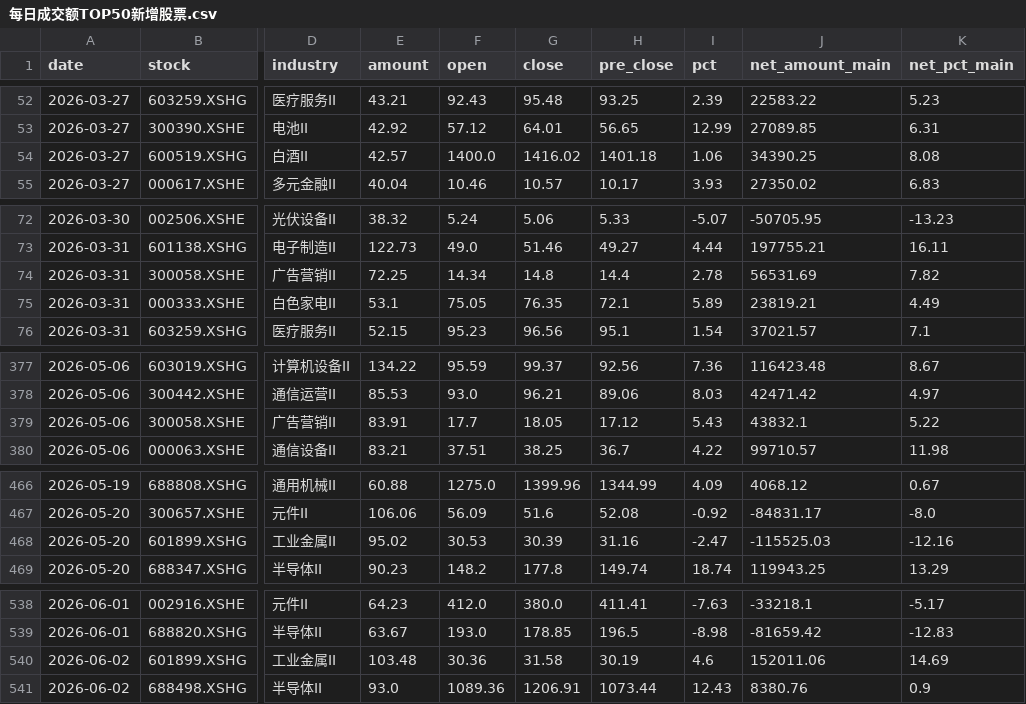
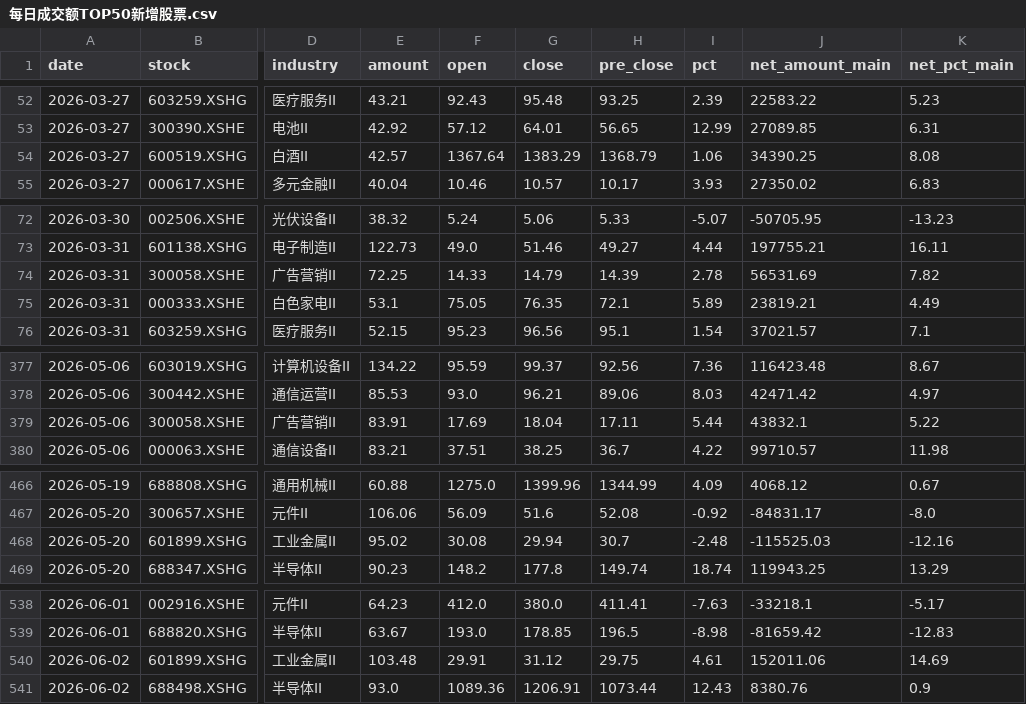
Before and after one commit to 47101Y/market-analysis, a CSV file: 每日成交额TOP50新增股票.csv, drawn as a sheet; only a part is shown, gaps mark what is left out; the diff covers the shown part only; the diff names each change by its address in the sheet, - before the commit and + after, or states it on an @@ line.

```diff
--- a/每日成交额TOP50新增股票.csv
+++ b/每日成交额TOP50新增股票.csv
-F54 (open): 1400.0
+F54 (open): 1367.64
-G54 (close): 1416.02
+G54 (close): 1383.29
-H54 (pre_close): 1401.18
+H54 (pre_close): 1368.79
-F74 (open): 14.34
+F74 (open): 14.33
-G74 (close): 14.8
+G74 (close): 14.79
-H74 (pre_close): 14.4
+H74 (pre_close): 14.39
-F379 (open): 17.7
+F379 (open): 17.69
-G379 (close): 18.05
+G379 (close): 18.04
-H379 (pre_close): 17.12
+H379 (pre_close): 17.11
-I379 (pct): 5.43
+I379 (pct): 5.44
-F468 (open): 30.53
+F468 (open): 30.08
-G468 (close): 30.39
+G468 (close): 29.94
-H468 (pre_close): 31.16
+H468 (pre_close): 30.7
-I468 (pct): -2.47
+I468 (pct): -2.48
-F540 (open): 30.36
+F540 (open): 29.91
-G540 (close): 31.58
+G540 (close): 31.12
-H540 (pre_close): 30.19
+H540 (pre_close): 29.75
-I540 (pct): 4.6
+I540 (pct): 4.61
```
Also changed, not shown: 5 added rows and 65 edited cells elsewhere in this file, strong_stocks.csv, top50_daily_threshold.csv, 12 other files.
